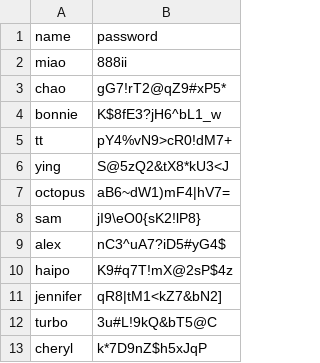
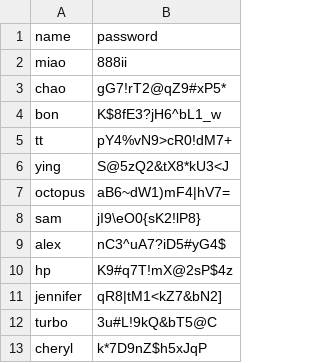
Before and after one commit to magicdlf/01capital, a CSV file: fof-info/data/password.csv, drawn as a sheet.

Commit message:
Update fof-info project - 2025-07-03 17:04:20

```diff
--- a/fof-info/data/password.csv
+++ b/fof-info/data/password.csv
@@ -3,3 +3,3 @@ miao,888ii
 chao,gG7!rT2@qZ9#xP5*
-bonnie,K$8fE3?jH6^bL1_w
+bon,K$8fE3?jH6^bL1_w
 tt,pY4%vN9>cR0!dM7+
@@ -9,3 +9,3 @@ sam,jI9\eO0{sK2!lP8}
 alex,nC3^uA7?iD5#yG4$
-haipo,K9#q7T!mX@2sP$4z
+hp,K9#q7T!mX@2sP$4z
 jennifer,qR8|tM1<kZ7&bN2]
```
Also changed, not shown: 2 other files.
